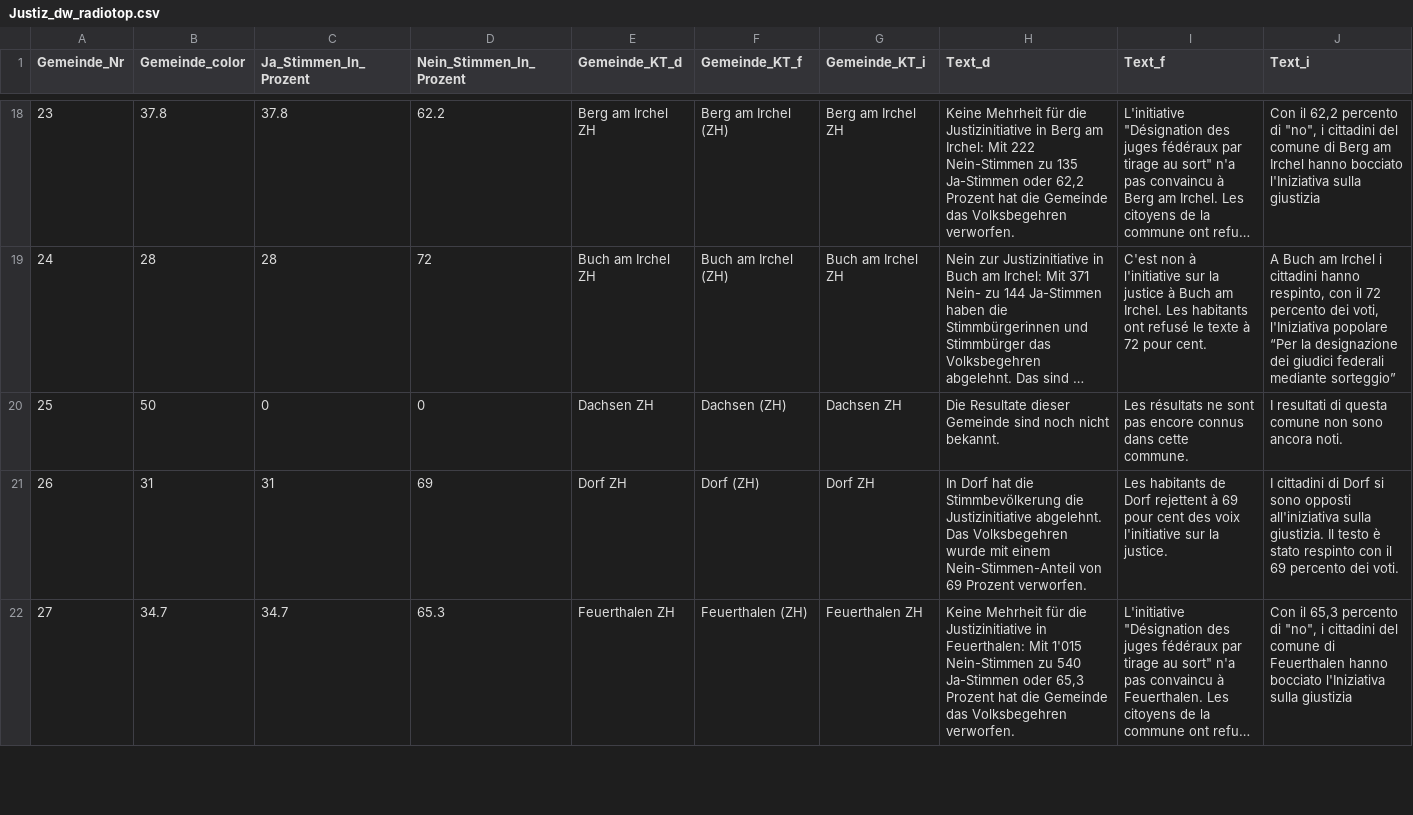
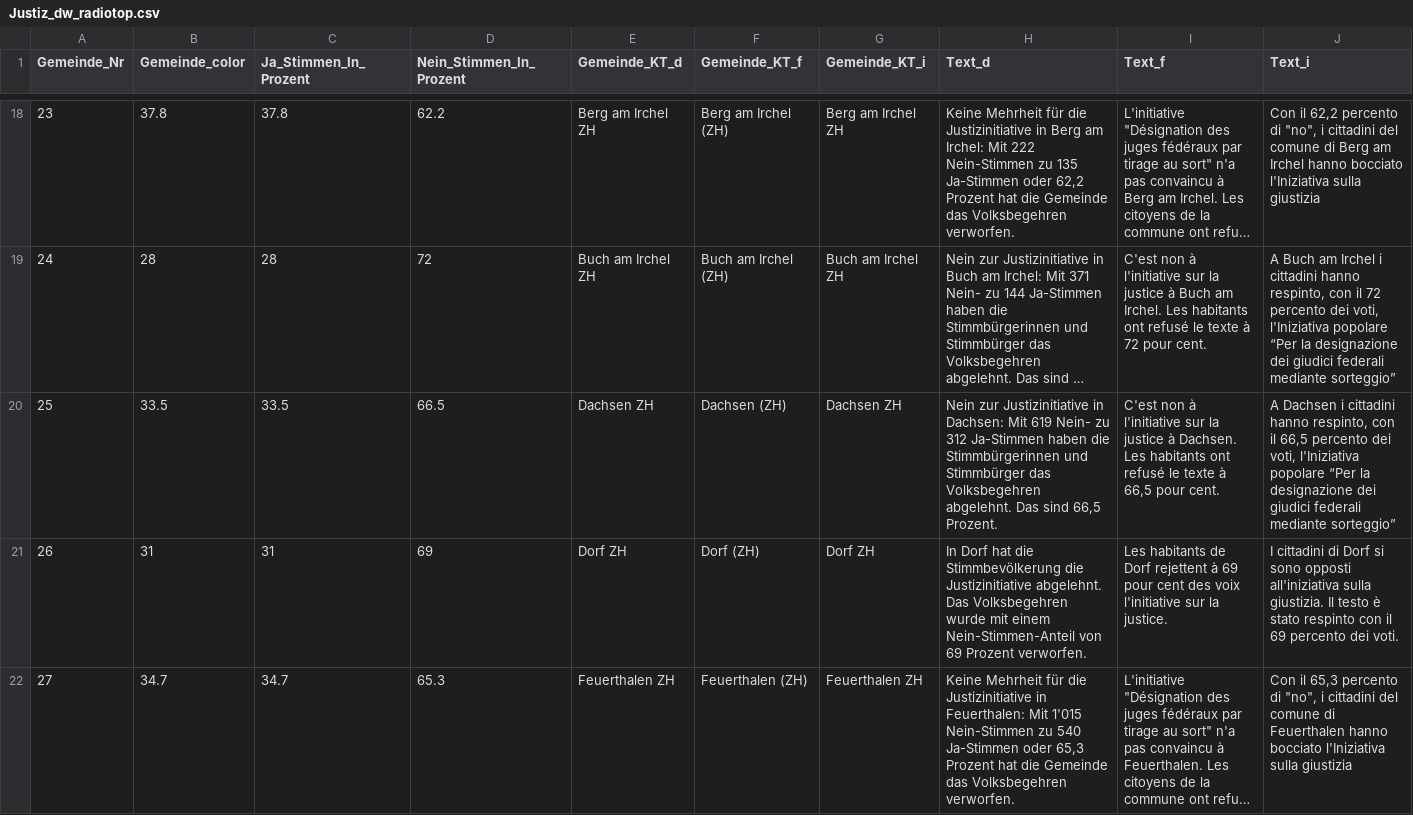
Before and after one commit to awp-finanznachrichten/lena_november2021, a CSV file: Output/Justiz_dw_radiotop.csv, drawn as a sheet; only a part is shown, gaps mark what is left out; long unchanged cells end in …; the diff names each change by its address in the sheet, - before the commit and + after, or states it on an @@ line.

```diff
--- a/Output/Justiz_dw_radiotop.csv
+++ b/Output/Justiz_dw_radiotop.csv
-B20 (Gemeinde_color): 50
+B20 (Gemeinde_color): 33.5
-C20 (Ja_Stimmen_In_Prozent): 0
+C20 (Ja_Stimmen_In_Prozent): 33.5
-D20 (Nein_Stimmen_In_Prozent): 0
+D20 (Nein_Stimmen_In_Prozent): 66.5
-H20 (Text_d): Die Resultate dieser Gemeinde sind noch nicht bekannt.
+H20 (Text_d): Nein zur Justizinitiative in Dachsen: Mit 619 Nein- zu 312 Ja-Stimmen haben die Stimmbürgerinnen und Stimmbürger das Volksbegehren abgelehnt. Das sind 66,5 Prozent.
-I20 (Text_f): Les résultats ne sont pas encore connus dans cette commune.
+I20 (Text_f): C'est non à l'initiative sur la justice à Dachsen. Les habitants ont refusé le texte à 66,5 pour cent.
-J20 (Text_i): I resultati di questa comune non sono ancora noti.
+J20 (Text_i): A Dachsen i cittadini hanno respinto, con il 66,5 percento dei voti, l'Iniziativa popolare “Per la designazione dei giudici federali mediante sorteggio”
```
Also changed, not shown: Output/Covid_all_data.csv, Output/Covid_dw_radiotop.csv, 12 other files.
